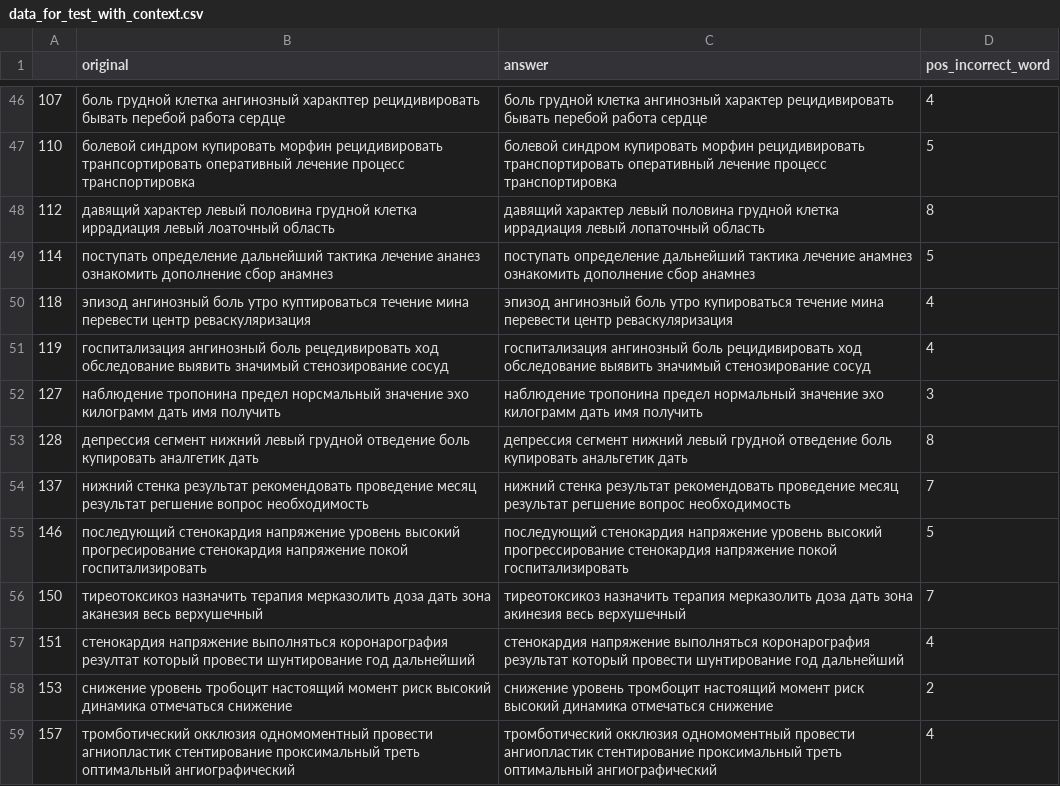
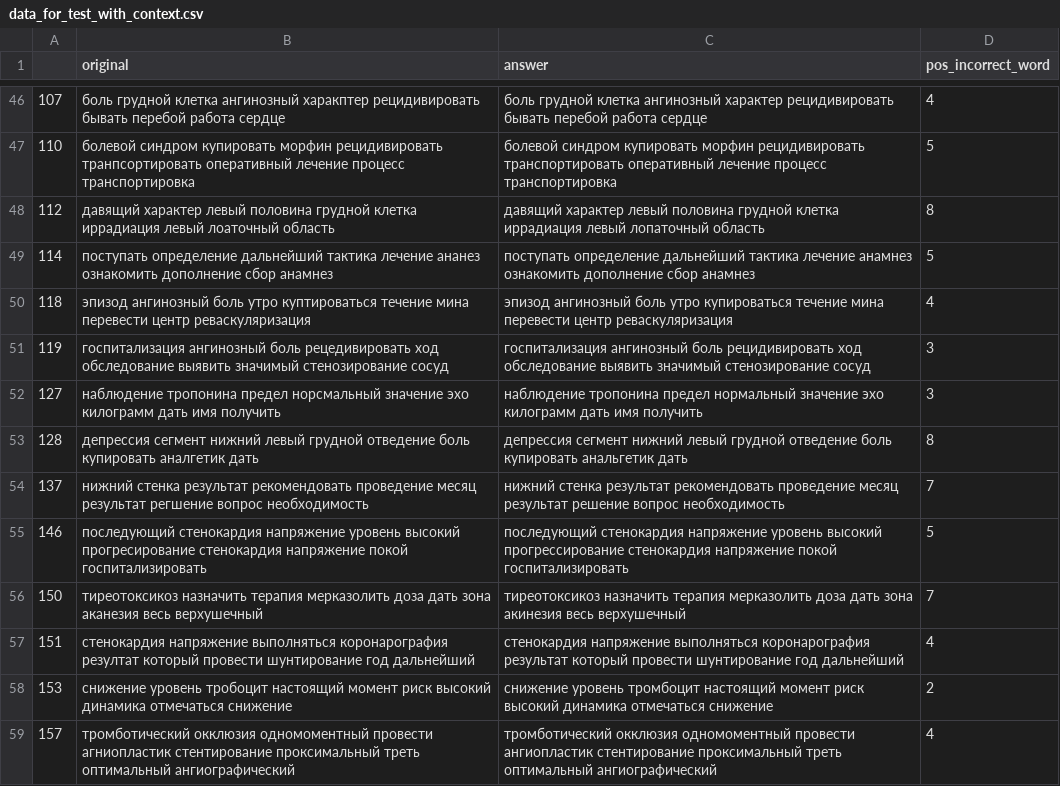
Before and after one commit to DmitryPogrebnoy/MedSpellChecker, a CSV file: data/data_for_test_with_context.csv, drawn as a sheet; only a part is shown, gaps mark what is left out; the diff covers the shown part only.

```diff
--- a/data/data_for_test_with_context.csv
+++ b/data/data_for_test_with_context.csv
@@ -50,6 +50,6 @@
 118,эпизод ангинозный боль утро куптироваться течение мина перевести центр реваскуляризация,эпизод ангинозный боль утро купироваться течение мина перевести центр реваскуляризация,4
-119,госпитализация ангинозный боль рецедивировать ход обследование выявить значимый стенозирование сосуд,госпитализация ангинозный боль рецидивировать ход обследование выявить значимый стенозирование сосуд,4
+119,госпитализация ангинозный боль рецедивировать ход обследование выявить значимый стенозирование сосуд,госпитализация ангинозный боль рецидивировать ход обследование выявить значимый стенозирование сосуд,3
 127,наблюдение тропонина предел норсмальный значение эхо килограмм дать имя получить,наблюдение тропонина предел нормальный значение эхо килограмм дать имя получить,3
 128,депрессия сегмент нижний левый грудной отведение боль купировать аналгетик дать,депрессия сегмент нижний левый грудной отведение боль купировать анальгетик дать,8
-137,нижний стенка результат рекомендовать проведение месяц результат регшение вопрос необходимость,нижний стенка результат рекомендовать проведение месяц результат регшение вопрос необходимость,7
+137,нижний стенка результат рекомендовать проведение месяц результат регшение вопрос необходимость,нижний стенка результат рекомендовать проведение месяц результат решение вопрос необходимость,7
 146,последующий стенокардия напряжение уровень высокий прогресирование стенокардия напряжение покой госпитализировать,последующий стенокардия напряжение уровень высокий прогрессирование стенокардия напряжение покой госпитализировать,5
```
Also changed, not shown: 1 added row and 9 edited cells elsewhere in this file, 2 other files.
